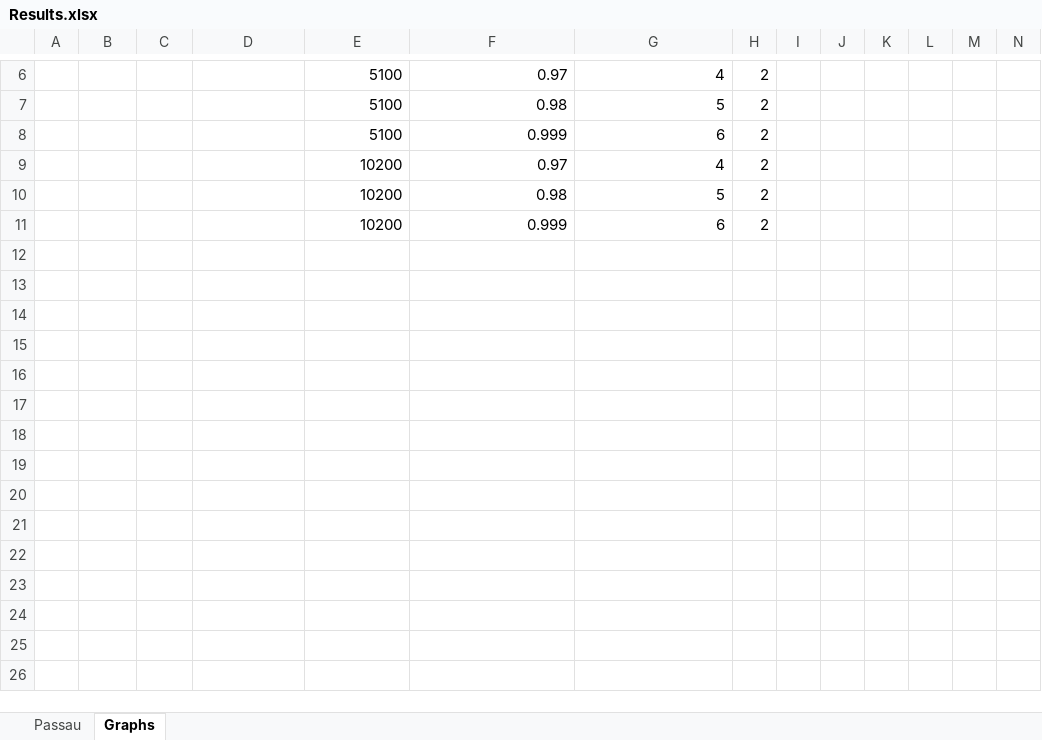
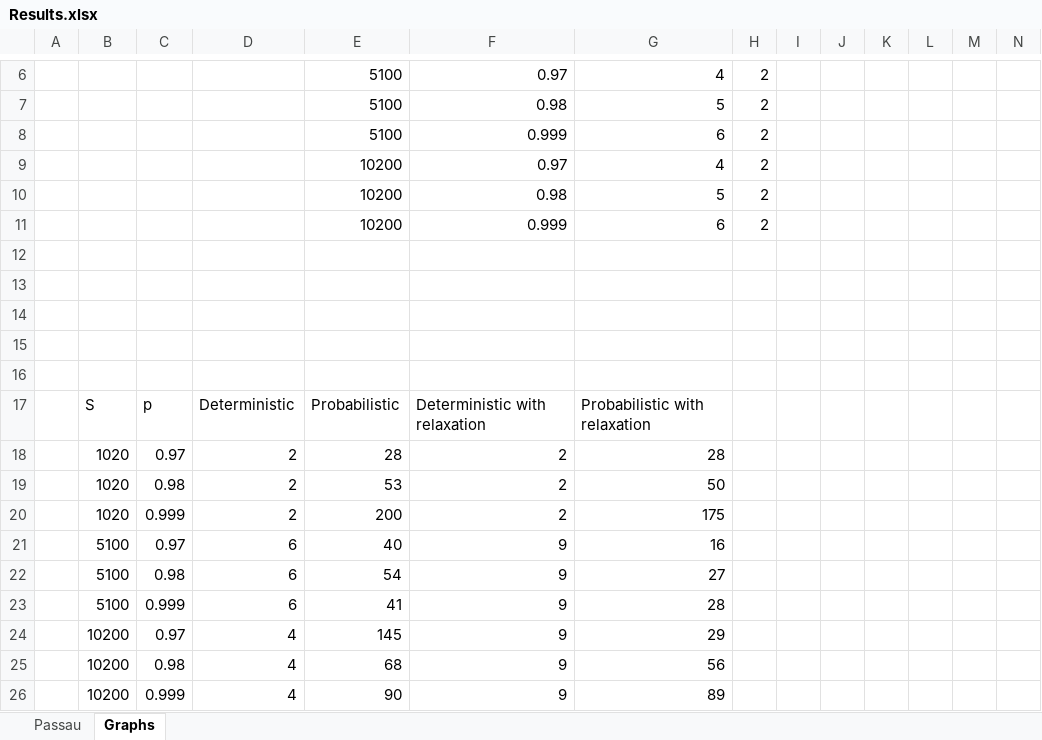
Before and after one commit to petrenaa/Master_Thesis_Drone_Specimen_Delivery, an Excel workbook: Results.xlsx, sheet Graphs, drawn as a sheet; only a part is shown, gaps mark what is left out; values as stored, in another font and other column widths than the file's, no borders; rows hold the shown columns only; the diff names each change by its address in the sheet, - before the commit and + after, or states it on an @@ line.

Commit message:
Edit graphs

```diff
--- a/Results.xlsx (sheet Graphs)
+++ b/Results.xlsx (sheet Graphs)
+row 12: (empty)
+row 13: (empty)
+row 14: (empty)
+row 15: (empty)
+row 16: (empty)
+row 17:  | S | p | Deterministic | Probabilistic | Deterministic with relaxation | Probabilistic with relaxation
+row 18:  | 1020 | 0.97 | 2 | 28 | 2 | 28
+row 19:  | 1020 | 0.98 | 2 | 53 | 2 | 50
+row 20:  | 1020 | 0.999 | 2 | 200 | 2 | 175
+row 21:  | 5100 | 0.97 | 6 | 40 | 9 | 16
+row 22:  | 5100 | 0.98 | 6 | 54 | 9 | 27
+row 23:  | 5100 | 0.999 | 6 | 41 | 9 | 28
+row 24:  | 10200 | 0.97 | 4 | 145 | 9 | 29
+row 25:  | 10200 | 0.98 | 4 | 68 | 9 | 56
+row 26:  | 10200 | 0.999 | 4 | 90 | 9 | 89
```
Also changed, not shown: sheet Passau, 1 other file.
